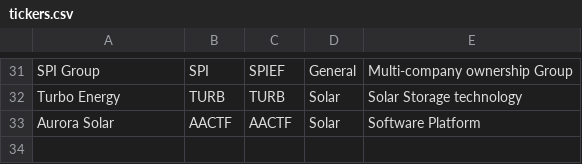
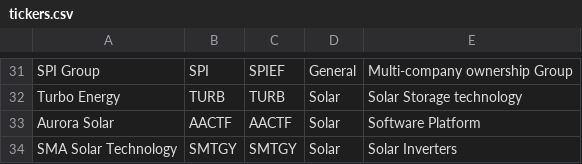
Before and after one commit to icprofsensei/Finance_Stock_Database, a CSV file: tickers.csv, drawn as a sheet; only a part is shown, gaps mark what is left out.

Commit message:
sma solar

```diff
--- a/tickers.csv
+++ b/tickers.csv
@@ -33 +33,2 @@ Turbo Energy,TURB,TURB,Solar,Solar Storage technology
 Aurora Solar,AACTF,AACTF,Solar,Software Platform
+SMA Solar Technology,SMTGY,SMTGY,Solar,Solar Inverters
```
